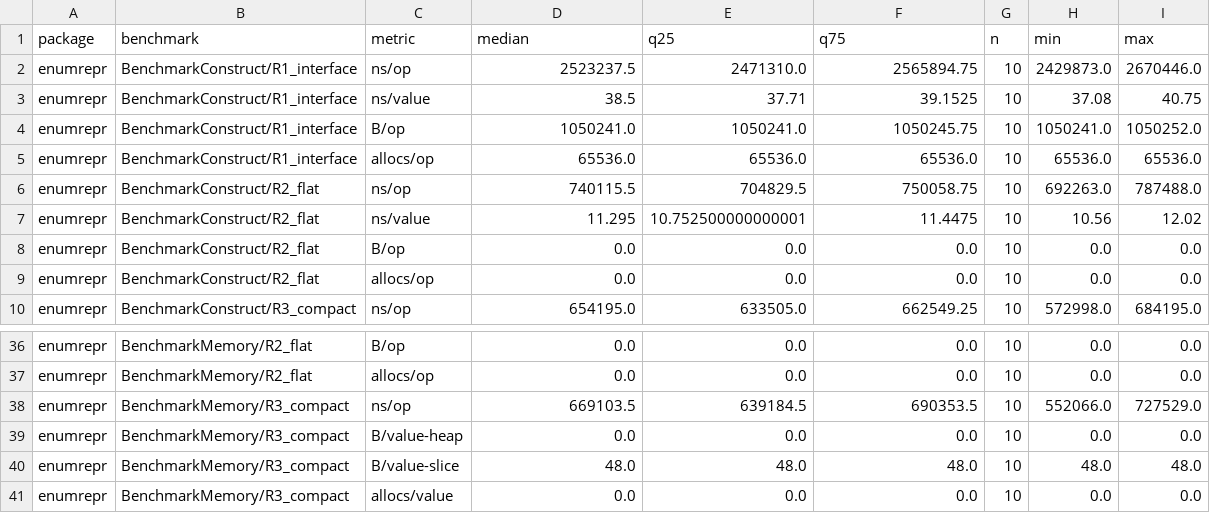
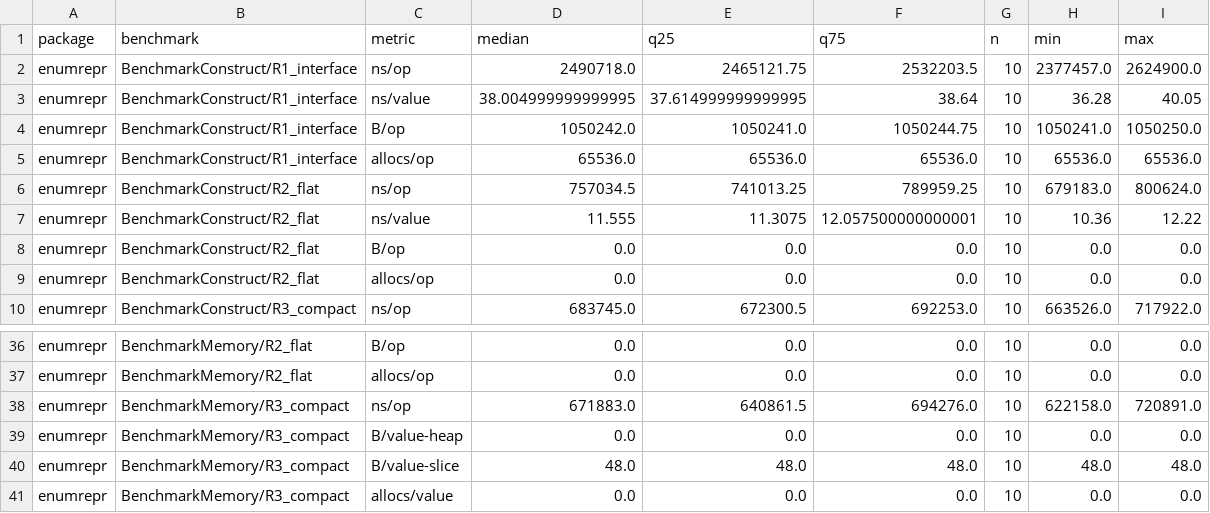
Before and after one commit to omega2417/bnt, a CSV file: gonext/results/bench_summary.csv, drawn as a sheet; only a part is shown, gaps mark what is left out; the diff covers the shown part only.

```diff
--- a/gonext/results/bench_summary.csv
+++ b/gonext/results/bench_summary.csv
@@ -1,10 +1,10 @@
 package,benchmark,metric,median,q25,q75,n,min,max
-enumrepr,BenchmarkConstruct/R1_interface,ns/op,2523237.5,2471310.0,2565894.75,10,2429873.0,2670446.0
-enumrepr,BenchmarkConstruct/R1_interface,ns/value,38.5,37.71,39.1525,10,37.08,40.75
-enumrepr,BenchmarkConstruct/R1_interface,B/op,1050241.0,1050241.0,1050245.75,10,1050241.0,1050252.0
+enumrepr,BenchmarkConstruct/R1_interface,ns/op,2490718.0,2465121.75,2532203.5,10,2377457.0,2624900.0
+enumrepr,BenchmarkConstruct/R1_interface,ns/value,38.004999999999995,37.614999999999995,38.64,10,36.28,40.05
+enumrepr,BenchmarkConstruct/R1_interface,B/op,1050242.0,1050241.0,1050244.75,10,1050241.0,1050250.0
 enumrepr,BenchmarkConstruct/R1_interface,allocs/op,65536.0,65536.0,65536.0,10,65536.0,65536.0
-enumrepr,BenchmarkConstruct/R2_flat,ns/op,740115.5,704829.5,750058.75,10,692263.0,787488.0
-enumrepr,BenchmarkConstruct/R2_flat,ns/value,11.295,10.752500000000001,11.4475,10,10.56,12.02
+enumrepr,BenchmarkConstruct/R2_flat,ns/op,757034.5,741013.25,789959.25,10,679183.0,800624.0
+enumrepr,BenchmarkConstruct/R2_flat,ns/value,11.555,11.3075,12.057500000000001,10,10.36,12.22
 enumrepr,BenchmarkConstruct/R2_flat,B/op,0.0,0.0,0.0,10,0.0,0.0
 enumrepr,BenchmarkConstruct/R2_flat,allocs/op,0.0,0.0,0.0,10,0.0,0.0
-enumrepr,BenchmarkConstruct/R3_compact,ns/op,654195.0,633505.0,662549.25,10,572998.0,684195.0
+enumrepr,BenchmarkConstruct/R3_compact,ns/op,683745.0,672300.5,692253.0,10,663526.0,717922.0
@@ -37,3 +37,3 @@ enumrepr,BenchmarkMemory/R2_flat,B/op,0.0,0.0,0.0,10,0.0,0.0
 enumrepr,BenchmarkMemory/R2_flat,allocs/op,0.0,0.0,0.0,10,0.0,0.0
-enumrepr,BenchmarkMemory/R3_compact,ns/op,669103.5,639184.5,690353.5,10,552066.0,727529.0
+enumrepr,BenchmarkMemory/R3_compact,ns/op,671883.0,640861.5,694276.0,10,622158.0,720891.0
 enumrepr,BenchmarkMemory/R3_compact,B/value-heap,0.0,0.0,0.0,10,0.0,0.0
```
Also changed, not shown: 82 edited cells elsewhere in this file, gonext/results/table6.csv, 6 other files.
